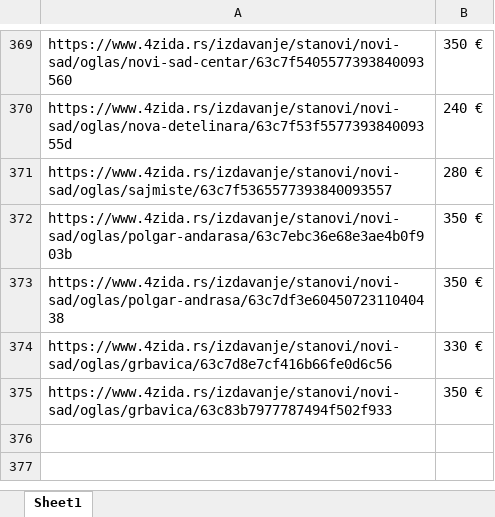
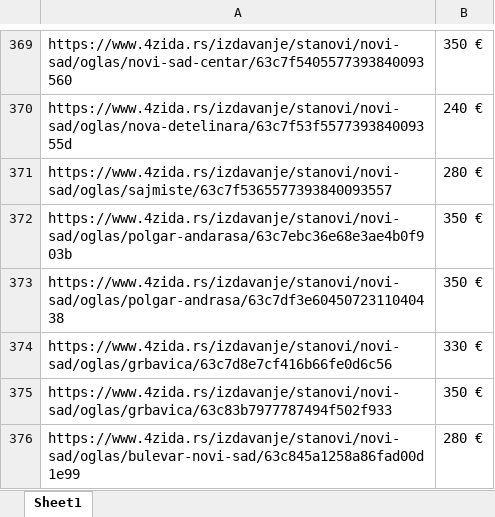
Before and after one commit to stevanbrankov/FourWalls, an Excel workbook: src/main/resources/FourWalls.xlsx, sheet Sheet1, drawn as a sheet; only a part is shown, gaps mark what is left out; values as stored, in another font and other column widths than the file's, no borders; the diff names each change by its address in the sheet, - before the commit and + after, or states it on an @@ line.

```diff
--- a/src/main/resources/FourWalls.xlsx (sheet Sheet1)
+++ b/src/main/resources/FourWalls.xlsx (sheet Sheet1)
+row 376: https://www.4zida.rs/izdavanje/stanovi/novi-sad/oglas/bulevar-novi-sad/63c845a1258a86fad00d1e99 | 280 €
```
Also changed, not shown: 13 other files.
